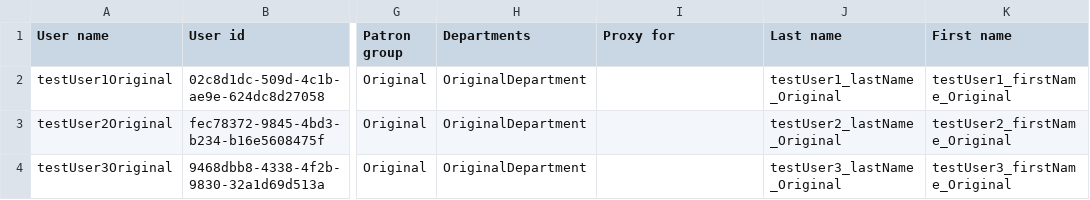
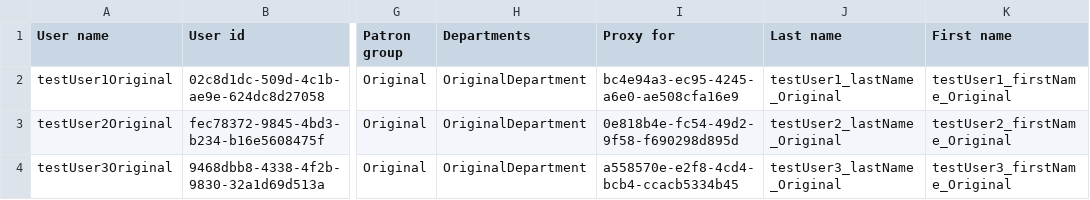
Before and after one commit to folio-org/folio-integration-tests, a CSV file: mod-bulk-edit/src/main/resources/samples/user/csv/expected-user-records-identifiers-job.csv, drawn as a sheet; only a part is shown, gaps mark what is left out; the diff names each change by its address in the sheet, - before the commit and + after, or states it on an @@ line.

Commit message:
FAT-4209 - update users csvs

```diff
--- a/mod-bulk-edit/src/main/resources/samples/user/csv/expected-user-records-identifiers-job.csv
+++ b/mod-bulk-edit/src/main/resources/samples/user/csv/expected-user-records-identifiers-job.csv
-I2 (Proxy for): (empty)
+I2 (Proxy for): bc4e94a3-ec95-4245-a6e0-ae508cfa16e9
-I3 (Proxy for): (empty)
+I3 (Proxy for): 0e818b4e-fc54-49d2-9f58-f690298d895d
-I4 (Proxy for): (empty)
+I4 (Proxy for): a558570e-e2f8-4cd4-bcb4-ccacb5334b45
```
Also changed, not shown: mod-bulk-edit/src/main/resources/samples/user/csv/expected-updated-user-records-after-update-job.csv.
